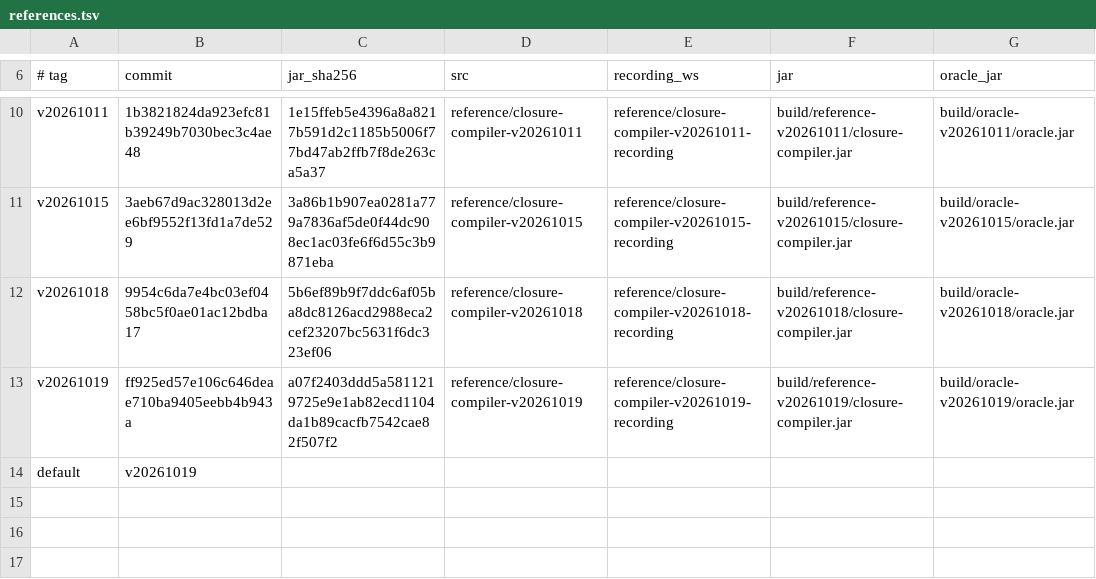
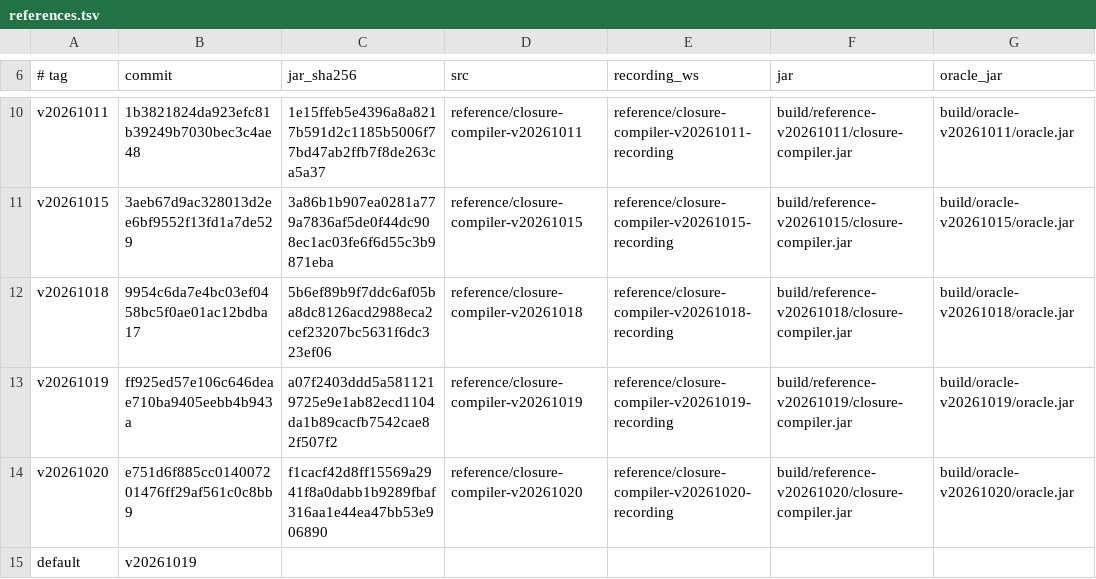
Before and after one commit to Smrtnyk/closure-rs, a TSV file: scripts/references.tsv, drawn as a sheet; only a part is shown, gaps mark what is left out; the diff names each change by its address in the sheet, - before the commit and + after, or states it on an @@ line.

Commit message:
references: register v20261020

```diff
--- a/scripts/references.tsv
+++ b/scripts/references.tsv
+row 14: v20261020 | e751d6f885cc014007201476ff29af561c0c8bb9 | f1cacf42d8ff15569a2941f8a0dabb1b9289fbaf316aa1e44ea47bb53e906890 | reference/closure-compiler-v20261020 | reference/closure-compiler-v20261020-recording | build/reference-v20261020/closure-compiler.jar | build/oracle-v20261020/oracle.jar
```
